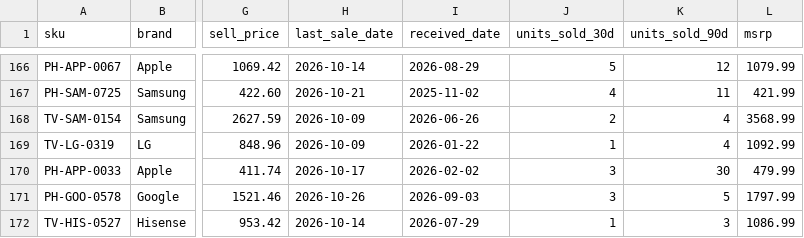
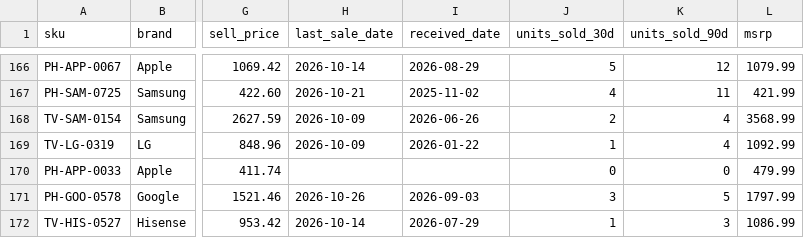
Before and after one commit to vmndilip-star/Loreg, a CSV file: data/demo/upload_demo_200.csv, drawn as a sheet; only a part is shown, gaps mark what is left out; the diff names each change by its address in the sheet, - before the commit and + after, or states it on an @@ line.

```diff
--- a/data/demo/upload_demo_200.csv
+++ b/data/demo/upload_demo_200.csv
-H170 (last_sale_date): 2026-10-17
+H170 (last_sale_date): (empty)
-I170 (received_date): 2026-02-02
+I170 (received_date): (empty)
-J170 (units_sold_30d): 3
+J170 (units_sold_30d): 0
-K170 (units_sold_90d): 30
+K170 (units_sold_90d): 0
```
Also changed, not shown: 4 other files.
